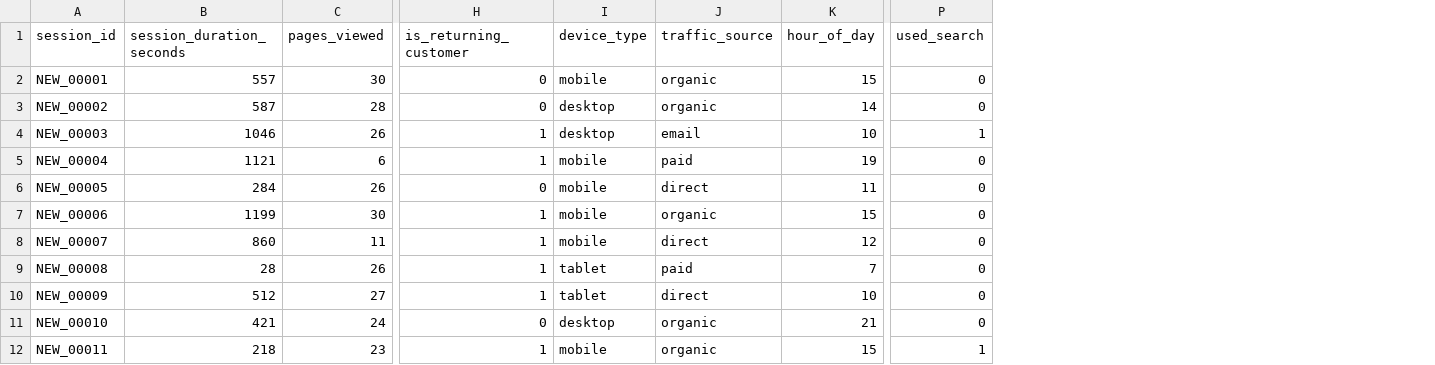
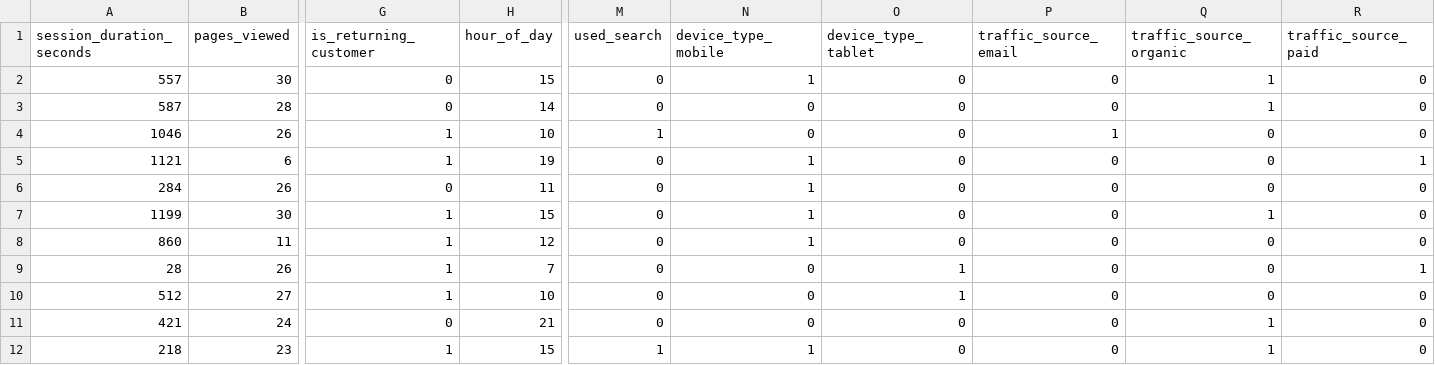
Before and after one commit to sidoncloud/gcp-mlops, a CSV file: Sections 5 & 7-VertexAI-Development/Section5-Assignments/Assignment-1-Cart-Conversion/dataset/cart_sessions_new.csv, drawn as a sheet; only a part is shown, gaps mark what is left out; removed rows and columns are numbered as before the commit, all else as after; the diff names each change by its address in the sheet, - before the commit and + after, or states it on an @@ line.

Commit message:
Rewrite Section 5 assignments in python-sdk style (matches Bikeshare pattern)

```diff
--- a/Sections 5 & 7-VertexAI-Development/Section5-Assignments/Assignment-1-Cart-Conversion/dataset/cart_sessions_new.csv
+++ b/Sections 5 & 7-VertexAI-Development/Section5-Assignments/Assignment-1-Cart-Conversion/dataset/cart_sessions_new.csv
-column A (session_id), rows 2-12: NEW_00001 | NEW_00002 | NEW_00003 | NEW_00004 | NEW_00005 | NEW_00006 | NEW_00007 | NEW_00008 | NEW_00009 | NEW_00010 | NEW_00011
-column I (device_type), rows 2-12: mobile | desktop | desktop | mobile | mobile | mobile | mobile | tablet | tablet | desktop | mobile
-column J (traffic_source), rows 2-12: organic | organic | email | paid | direct | organic | direct | paid | direct | organic | organic
+column N (device_type_mobile), rows 2-12: 1 | 0 | 0 | 1 | 1 | 1 | 1 | 0 | 0 | 0 | 1
+column O (device_type_tablet), rows 2-12: 0 | 0 | 0 | 0 | 0 | 0 | 0 | 1 | 1 | 0 | 0
+column P (traffic_source_email), rows 2-12: 0 | 0 | 1 | 0 | 0 | 0 | 0 | 0 | 0 | 0 | 0
+column Q (traffic_source_organic), rows 2-12: 1 | 1 | 0 | 0 | 0 | 1 | 0 | 0 | 0 | 1 | 1
+column R (traffic_source_paid), rows 2-12: 0 | 0 | 0 | 1 | 0 | 0 | 0 | 1 | 0 | 0 | 0
```
Also changed, not shown: Sections 5 & 7-VertexAI-Development/Section5-Assignments/Assignment-2-Product-Return/dataset/orders_new.csv, 32 other files.
